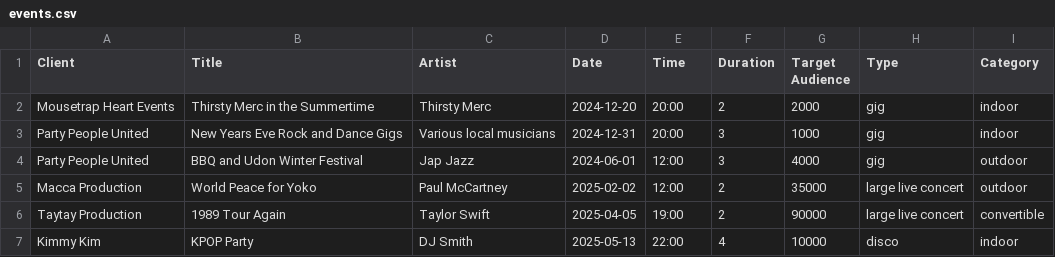
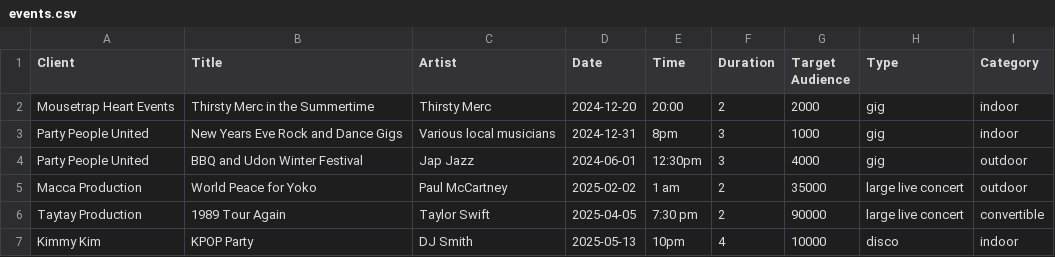
Before and after one commit to kinda-raffy/Further_Programming_Assignment_2, a CSV file: src/main/resources/fp/assignments/assignment_2/events.csv, drawn as a sheet.

```diff
--- a/src/main/resources/fp/assignments/assignment_2/events.csv
+++ b/src/main/resources/fp/assignments/assignment_2/events.csv
@@ -2,6 +2,6 @@ Client,Title,Artist,Date,Time,Duration,Target Audience,Type,Category
 Mousetrap Heart Events,Thirsty Merc in the Summertime,Thirsty Merc,2024-12-20,20:00,2,2000,gig,indoor
-Party People United,New Years Eve Rock and Dance Gigs,Various local musicians,2024-12-31,20:00,3,1000,gig,indoor
-Party People United,BBQ and Udon Winter Festival,Jap Jazz,2024-06-01,12:00,3,4000,gig,outdoor
-Macca Production,World Peace for Yoko,Paul McCartney,2025-02-02,12:00,2,35000,large live concert,outdoor
-Taytay Production,1989 Tour Again,Taylor Swift,2025-04-05,19:00,2,90000,large live concert,convertible
-Kimmy Kim,KPOP Party,DJ Smith,2025-05-13,22:00,4,10000,disco,indoor
+Party People United,New Years Eve Rock and Dance Gigs,Various local musicians,2024-12-31,8pm,3,1000,gig,indoor
+Party People United,BBQ and Udon Winter Festival,Jap Jazz,2024-06-01,12:30pm,3,4000,gig,outdoor
+Macca Production,World Peace for Yoko,Paul McCartney,2025-02-02,1 am,2,35000,large live concert,outdoor
+Taytay Production,1989 Tour Again,Taylor Swift,2025-04-05,7:30 pm,2,90000,large live concert,convertible
+Kimmy Kim,KPOP Party,DJ Smith,2025-05-13,10pm,4,10000,disco,indoor
```
Also changed, not shown: 13 other files.
